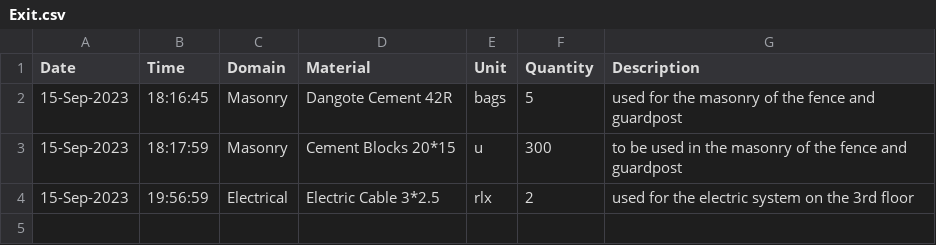
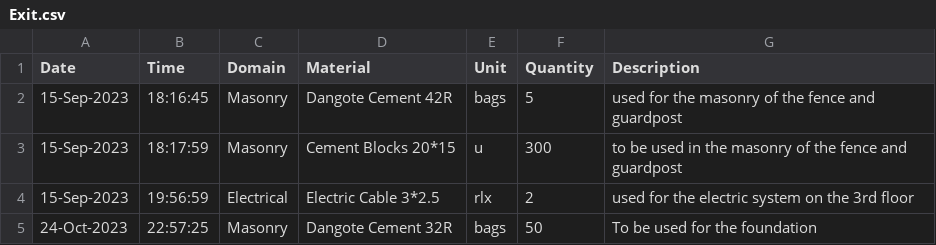
Before and after one commit to Nekembe-Boris/Inventory-manager, a CSV file: data/Exit.csv, drawn as a sheet; the diff names each change by its address in the sheet, - before the commit and + after, or states it on an @@ line.

```diff
--- a/data/Exit.csv
+++ b/data/Exit.csv
+row 5: 24-Oct-2023 | 22:57:25 | Masonry | Dangote Cement 32R | bags | 50 | To be used for the foundation
```
Also changed, not shown: data/Entries.csv, data/General_ledger.csv, 8 other files.
